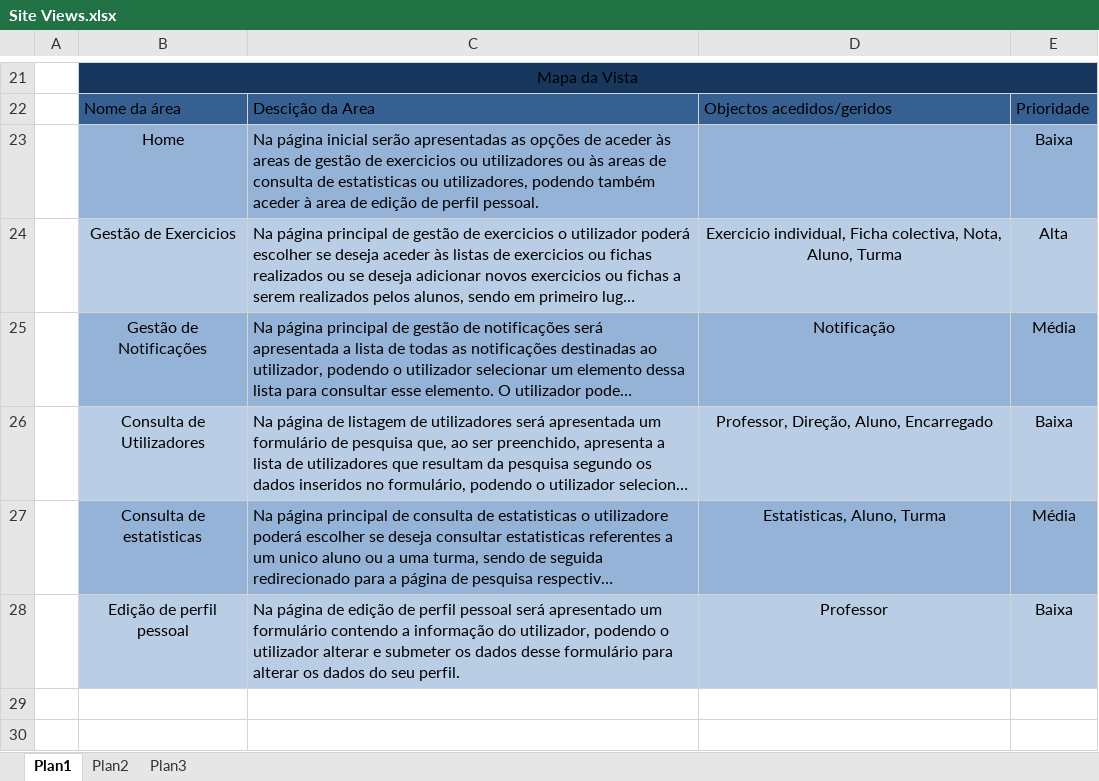
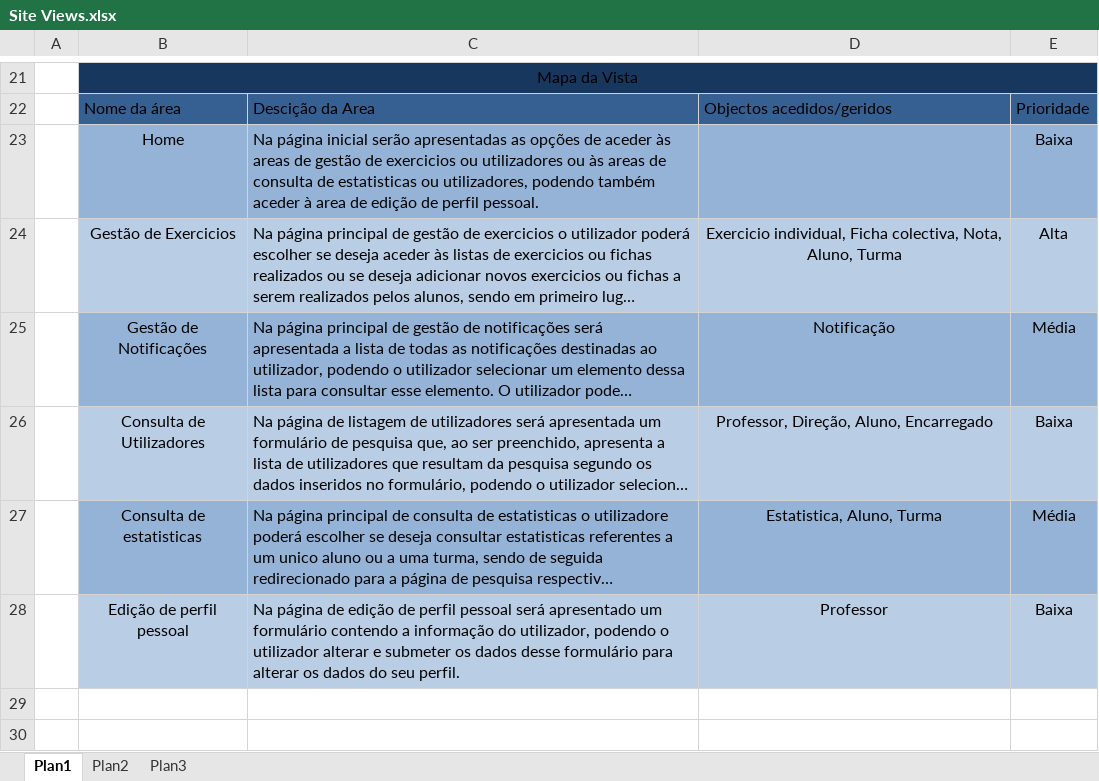
Before and after one commit to filbri/EAW_MEI, an Excel workbook: Site Views/Site Views.xlsx, sheet Plan1, drawn as a sheet; only a part is shown, gaps mark what is left out; long unchanged cells end in …; values as stored, in another font and other column widths than the file's, no borders; the diff names each change by its address in the sheet, - before the commit and + after, or states it on an @@ line.

Commit message:
Site Views

```diff
--- a/Site Views/Site Views.xlsx (sheet Plan1)
+++ b/Site Views/Site Views.xlsx (sheet Plan1)
-D27: Estatisticas, Aluno, Turma
+D27: Estatistica, Aluno, Turma
```
